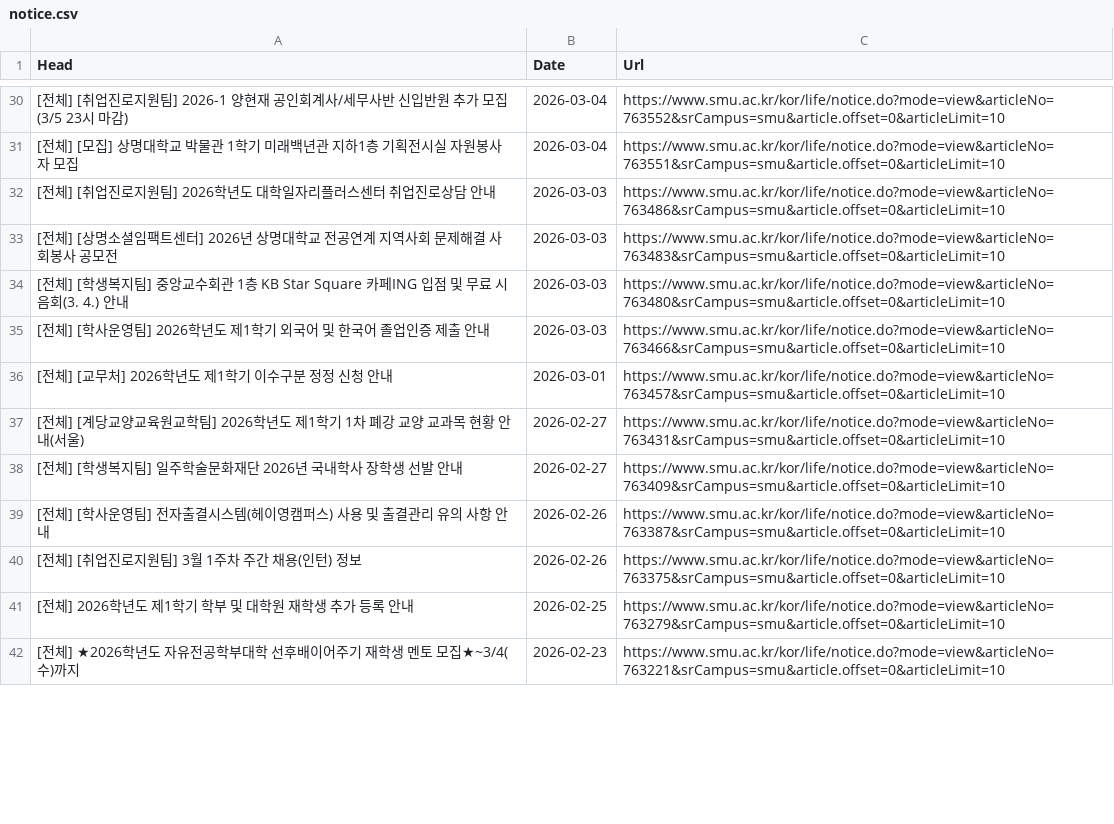
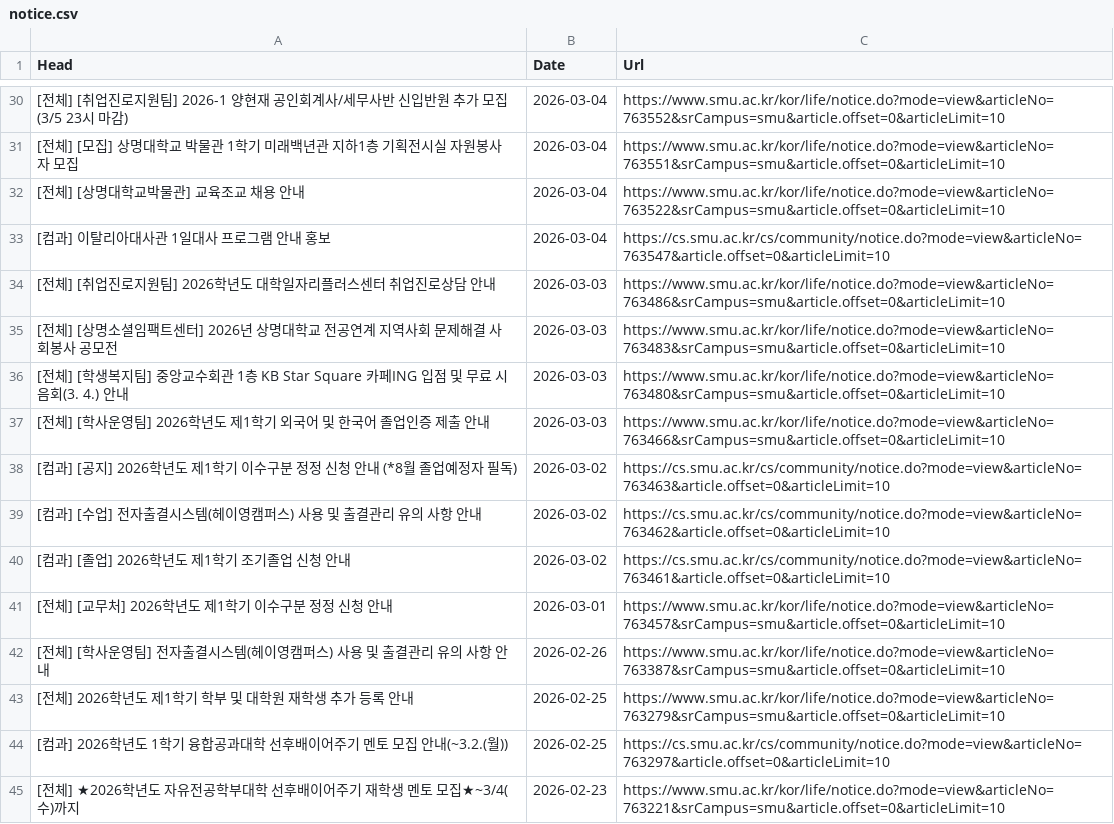
Before and after one commit to sondg921/SMU_Notice, a CSV file: notice.csv, drawn as a sheet; only a part is shown, gaps mark what is left out; the diff covers the shown part only.

```diff
--- a/notice.csv
+++ b/notice.csv
@@ -31,2 +31,4 @@
 [전체] [모집] 상명대학교 박물관 1학기 미래백년관 지하1층 기획전시실 자원봉사자 모집,2026-03-04,https://www.smu.ac.kr/kor/life/notice.do?mode=view&articleNo=763551&srCampus=smu&article.offset=0&articleLimit=10
+[전체] [상명대학교박물관] 교육조교 채용 안내,2026-03-04,https://www.smu.ac.kr/kor/life/notice.do?mode=view&articleNo=763522&srCampus=smu&article.offset=0&articleLimit=10
+[컴과] 이탈리아대사관 1일대사 프로그램 안내 홍보,2026-03-04,https://cs.smu.ac.kr/cs/community/notice.do?mode=view&articleNo=763547&article.offset=0&articleLimit=10
 [전체] [취업진로지원팀] 2026학년도 대학일자리플러스센터 취업진로상담 안내,2026-03-03,https://www.smu.ac.kr/kor/life/notice.do?mode=view&articleNo=763486&srCampus=smu&article.offset=0&articleLimit=10
@@ -35,8 +37,9 @@
 [전체] [학사운영팀] 2026학년도 제1학기 외국어 및 한국어 졸업인증 제출 안내,2026-03-03,https://www.smu.ac.kr/kor/life/notice.do?mode=view&articleNo=763466&srCampus=smu&article.offset=0&articleLimit=10
+[컴과] [공지] 2026학년도 제1학기 이수구분 정정 신청 안내 (*8월 졸업예정자 필독),2026-03-02,https://cs.smu.ac.kr/cs/community/notice.do?mode=view&articleNo=763463&article.offset=0&articleLimit=10
+[컴과] [수업] 전자출결시스템(헤이영캠퍼스) 사용 및 출결관리 유의 사항 안내,2026-03-02,https://cs.smu.ac.kr/cs/community/notice.do?mode=view&articleNo=763462&article.offset=0&articleLimit=10
+[컴과] [졸업] 2026학년도 제1학기 조기졸업 신청 안내,2026-03-02,https://cs.smu.ac.kr/cs/community/notice.do?mode=view&articleNo=763461&article.offset=0&articleLimit=10
 [전체] [교무처] 2026학년도 제1학기 이수구분 정정 신청 안내,2026-03-01,https://www.smu.ac.kr/kor/life/notice.do?mode=view&articleNo=763457&srCampus=smu&article.offset=0&articleLimit=10
-[전체] [계당교양교육원교학팀] 2026학년도 제1학기 1차 폐강 교양 교과목 현황 안내(서울),2026-02-27,https://www.smu.ac.kr/kor/life/notice.do?mode=view&articleNo=763431&srCampus=smu&article.offset=0&articleLimit=10
-[전체] [학생복지팀] 일주학술문화재단 2026년 국내학사 장학생 선발 안내,2026-02-27,https://www.smu.ac.kr/kor/life/notice.do?mode=view&articleNo=763409&srCampus=smu&article.offset=0&articleLimit=10
 [전체] [학사운영팀] 전자출결시스템(헤이영캠퍼스) 사용 및 출결관리 유의 사항 안내,2026-02-26,https://www.smu.ac.kr/kor/life/notice.do?mode=view&articleNo=763387&srCampus=smu&article.offset=0&articleLimit=10
-[전체] [취업진로지원팀] 3월 1주차 주간 채용(인턴) 정보,2026-02-26,https://www.smu.ac.kr/kor/life/notice.do?mode=view&articleNo=763375&srCampus=smu&article.offset=0&articleLimit=10
 [전체] 2026학년도 제1학기 학부 및 대학원 재학생 추가 등록 안내,2026-02-25,https://www.smu.ac.kr/kor/life/notice.do?mode=view&articleNo=763279&srCampus=smu&article.offset=0&articleLimit=10
+[컴과] 2026학년도 1학기 융합공과대학 선후배이어주기 멘토 모집 안내(~3.2.(월)),2026-02-25,https://cs.smu.ac.kr/cs/community/notice.do?mode=view&articleNo=763297&article.offset=0&articleLimit=10
 [전체] ★2026학년도 자유전공학부대학 선후배이어주기 재학생 멘토 모집★~3/4(수)까지,2026-02-23,https://www.smu.ac.kr/kor/life/notice.do?mode=view&articleNo=763221&srCampus=smu&article.offset=0&articleLimit=10
```
Also changed, not shown: 11 added rows, 3 removed rows and 1 moved row elsewhere in this file, 1 other file.
